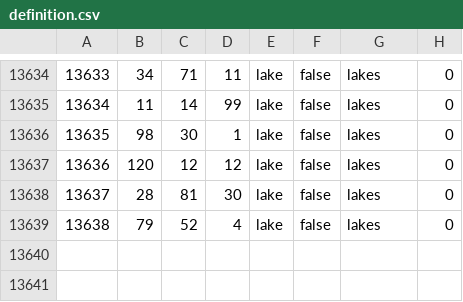
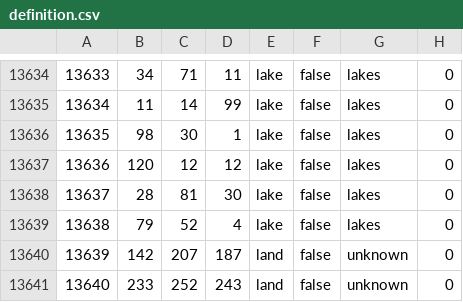
Before and after one commit to HoI4-LOTRMod-Team/HoI4-LotrMod, a CSV file: map/definition.csv, drawn as a sheet; only a part is shown, gaps mark what is left out; the diff names each change by its address in the sheet, - before the commit and + after, or states it on an @@ line.

```diff
--- a/map/definition.csv
+++ b/map/definition.csv
+row 13640: 13639 | 142 | 207 | 187 | land | false | unknown | 0
+row 13641: 13640 | 233 | 252 | 243 | land | false | unknown | 0
```
Also changed, not shown: 3 other files.
